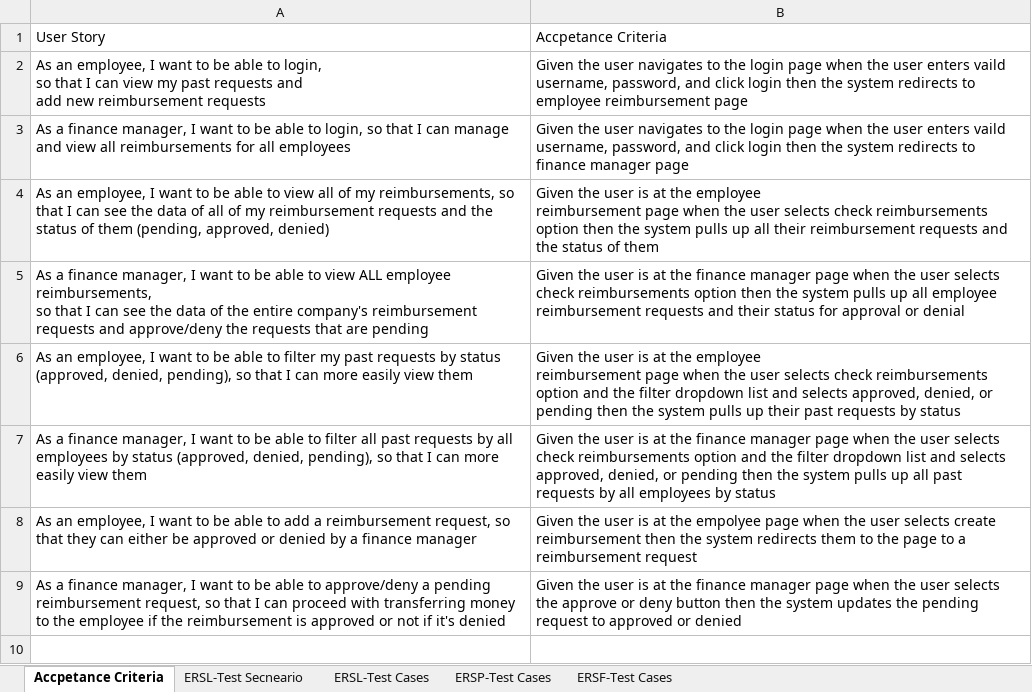
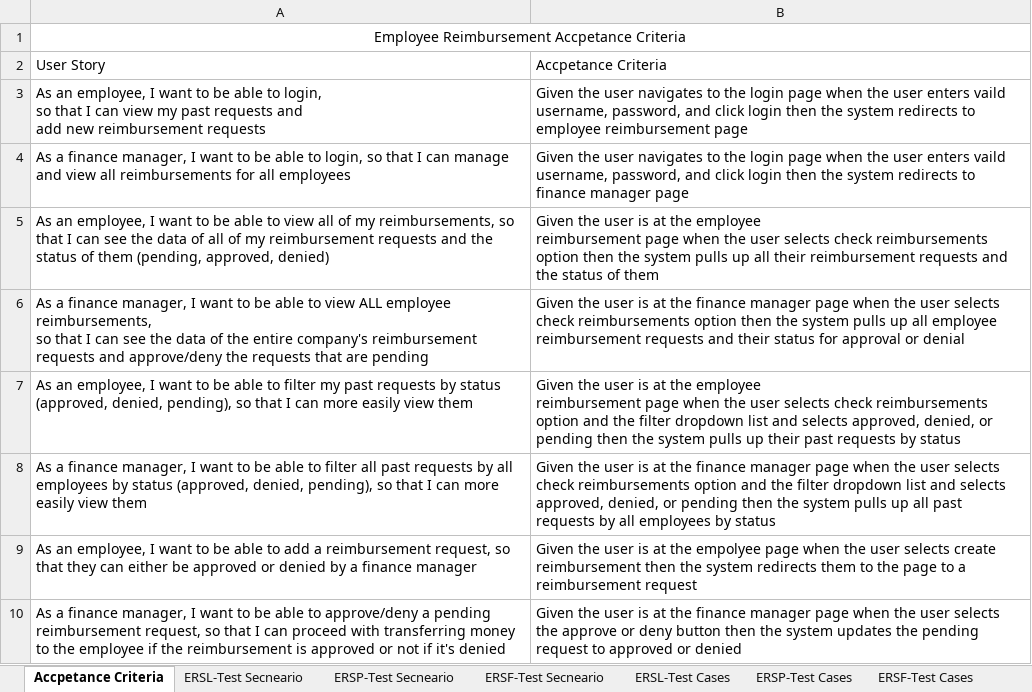
Before and after one commit to STM2050/ERS-Testing-Documentation, an Excel workbook: ERS Testing Documentation.xlsx, sheet Accpetance Criteria, drawn as a sheet; values as stored, in another font and other column widths than the file's, no borders; the diff names each change by its address in the sheet, - before the commit and + after, or states it on an @@ line.

Commit message:
modify ERS Testing Documentation.xlsx and Test Report.xlsx

```diff
--- a/ERS Testing Documentation.xlsx (sheet Accpetance Criteria)
+++ b/ERS Testing Documentation.xlsx (sheet Accpetance Criteria)
+sheet tab: ERSP-Test Secneario
+sheet tab: ERSF-Test Secneario
+row 1: Employee Reimbursement Accpetance Criteria
```
Also changed, not shown: sheet ERSP-Test Cases, sheet ERSL-Test Secneario, Test Report.xlsx.
